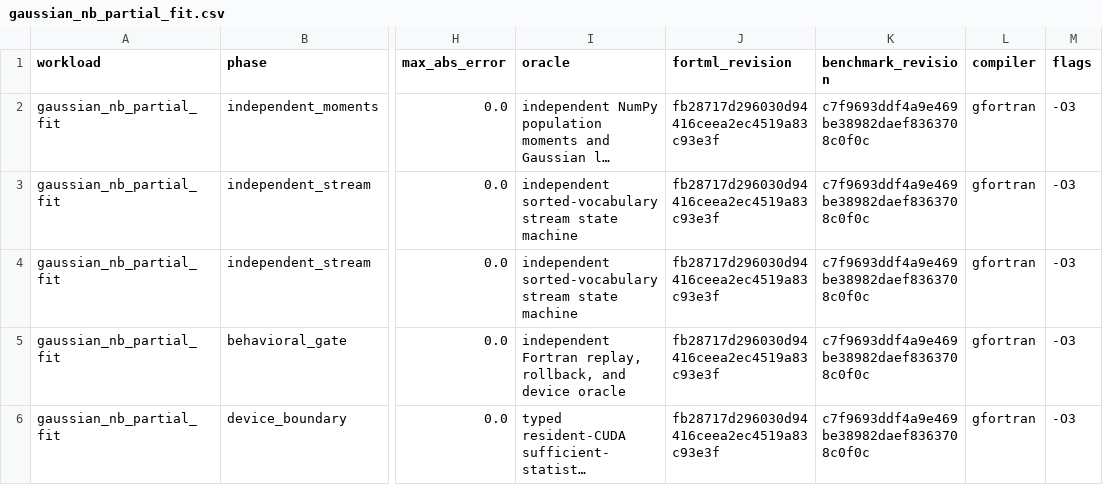
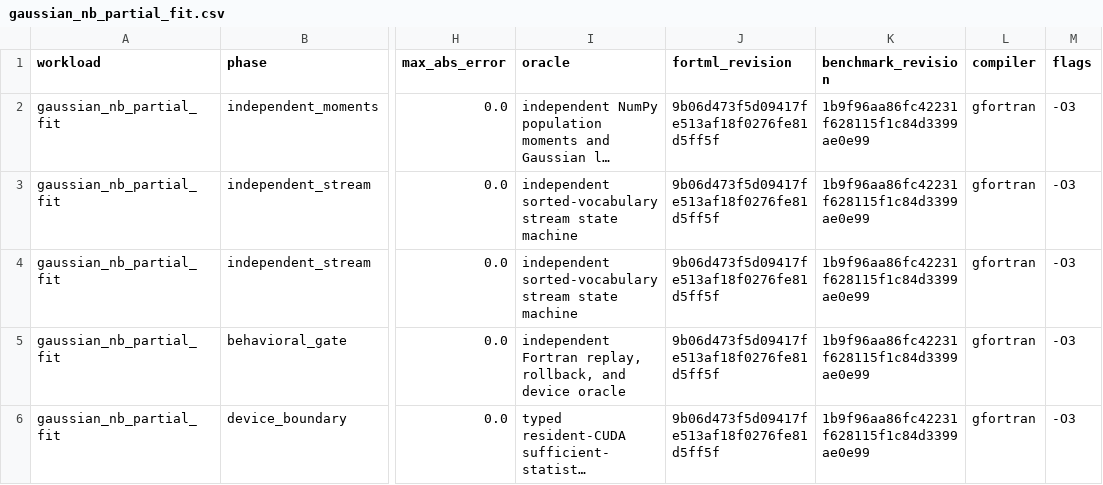
Before and after one commit to lazy-fortran/fortml-bench, a CSV file: results/gaussian_nb_partial_fit.csv, drawn as a sheet; only a part is shown, gaps mark what is left out; long unchanged cells end in …; the diff names each change by its address in the sheet, - before the commit and + after, or states it on an @@ line.

```diff
--- a/results/gaussian_nb_partial_fit.csv
+++ b/results/gaussian_nb_partial_fit.csv
-J2:J6 (fortml_revision): fb28717d296030d94416ceea2ec4519a83c93e3f
+J2:J6 (fortml_revision): 9b06d473f5d09417fe513af18f0276fe81d5ff5f
-K2:K6 (benchmark_revision): c7f9693ddf4a9e469be38982daef8363708c0f0c
+K2:K6 (benchmark_revision): 1b9f96aa86fc42231f628115f1c84d3399ae0e99
```
Also changed, not shown: results/lightgbm_leafwise.csv, results/mlp_loss_scaling.csv, 2 other files.
